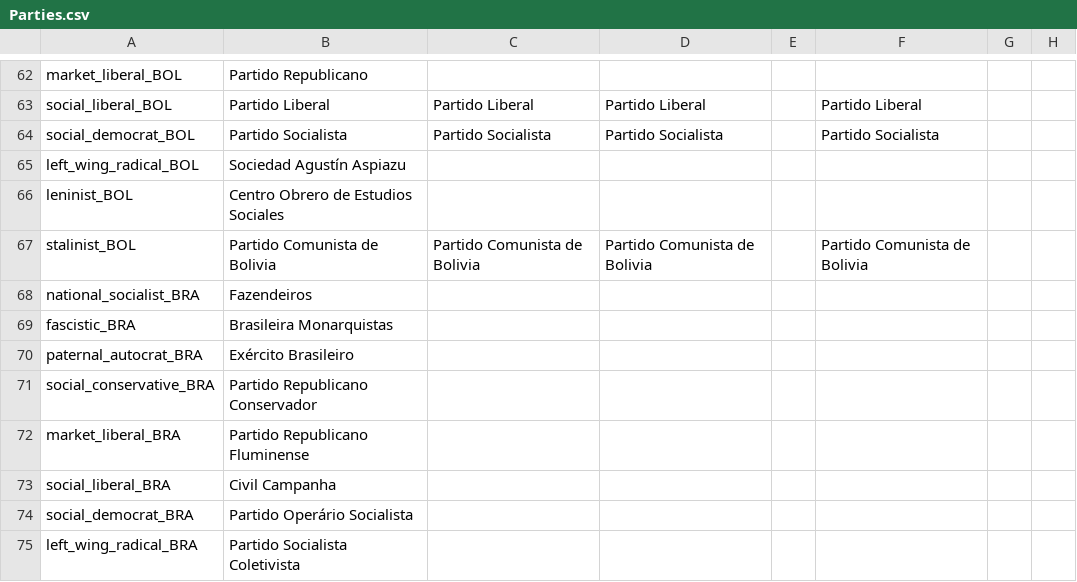
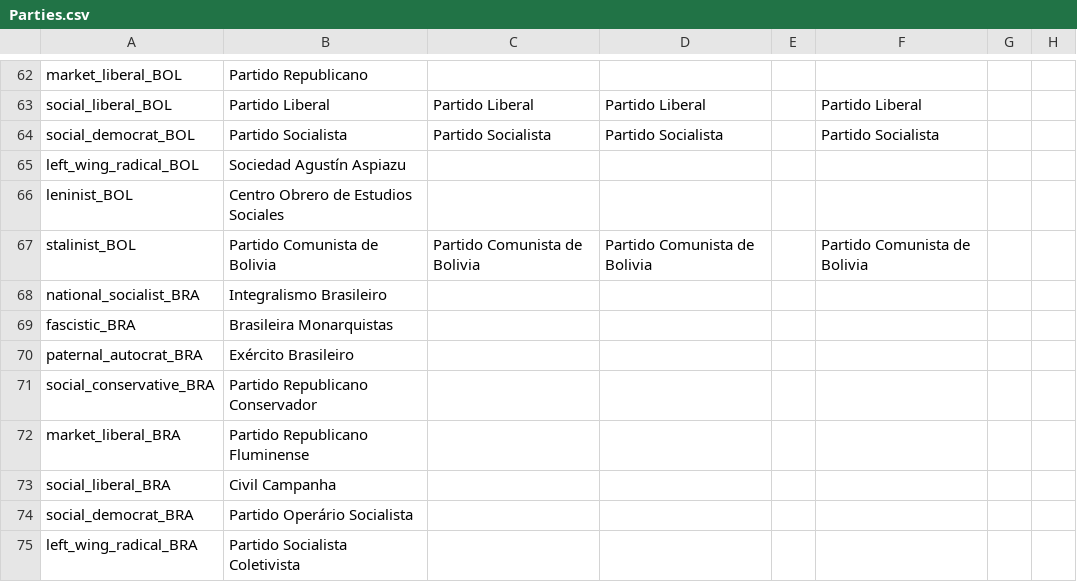
Before and after one commit to dthird3/ww1tfh, a CSV file: localisation/Parties.csv, drawn as a sheet; only a part is shown, gaps mark what is left out; the diff names each change by its address in the sheet, - before the commit and + after, or states it on an @@ line.

```diff
--- a/localisation/Parties.csv
+++ b/localisation/Parties.csv
-B68: Fazendeiros
+B68: Integralismo Brasileiro
```
